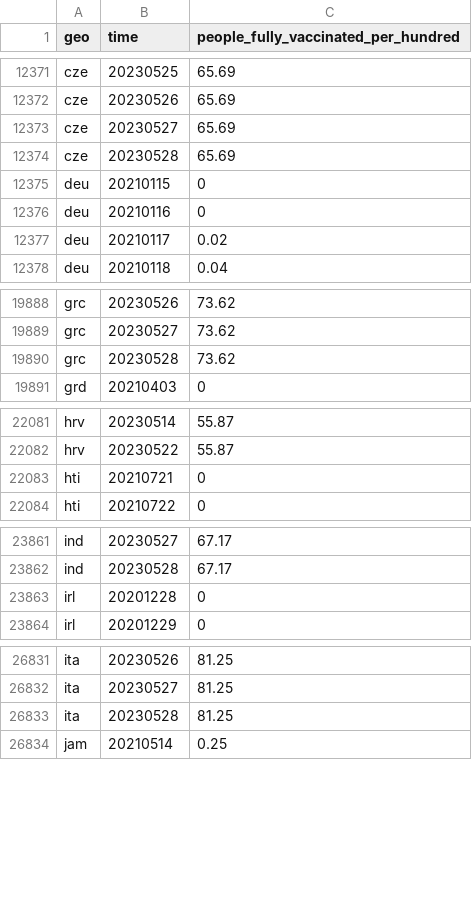
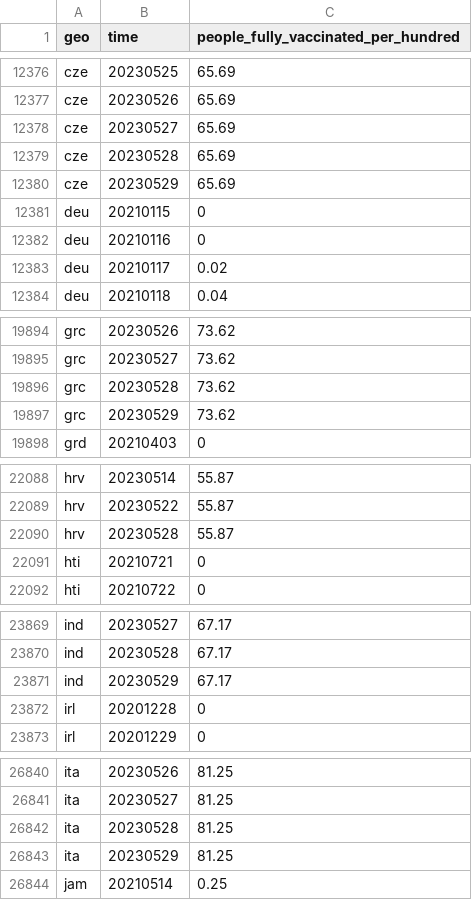
Before and after one commit to open-numbers/ddf--open_numbers--owid_covid_19, a CSV file: ddf--datapoints--people_fully_vaccinated_per_hundred--by--geo--time.csv, drawn as a sheet; only a part is shown, gaps mark what is left out; the diff covers the shown part only; the diff names each change by its address in the sheet, - before the commit and + after, or states it on an @@ line.

```diff
--- a/ddf--datapoints--people_fully_vaccinated_per_hundred--by--geo--time.csv
+++ b/ddf--datapoints--people_fully_vaccinated_per_hundred--by--geo--time.csv
+row 12380: cze | 20230529 | 65.69
+row 19897: grc | 20230529 | 73.62
+row 22090: hrv | 20230528 | 55.87
+row 23871: ind | 20230529 | 67.17
+row 26843: ita | 20230529 | 81.25
```
Also changed, not shown: 11 added rows and 23 edited cells elsewhere in this file, ddf--datapoints--hosp_patients_smoothed--by--geo--time.csv, ddf--datapoints--icu_patients_smoothed--by--geo--time.csv, 55 other files.
